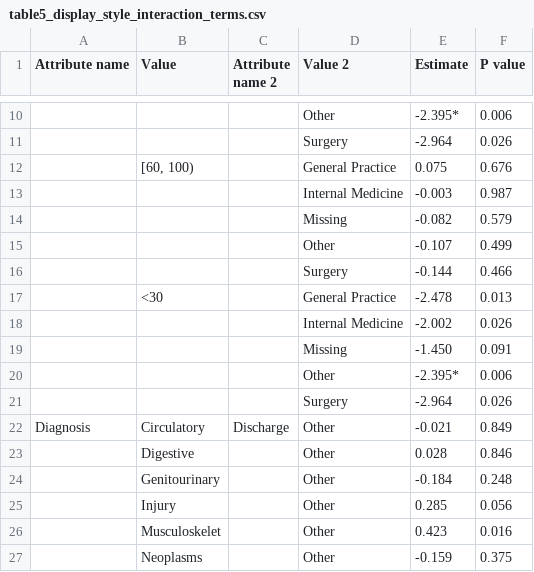
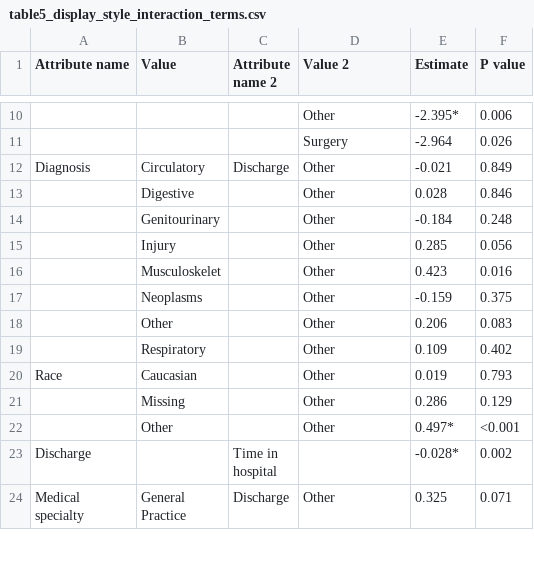
Before and after one commit to mxh210/Summer-Individual-Project, a CSV file: Processing_Pipeline/Outputs/Tables/table5_display_style_interaction_terms.csv, drawn as a sheet; only a part is shown, gaps mark what is left out; the shorter side is filled out with more unchanged rows; the diff names each change by its address in the sheet, - before the commit and + after, or states it on an @@ line.

```diff
--- a/Processing_Pipeline/Outputs/Tables/table5_display_style_interaction_terms.csv
+++ b/Processing_Pipeline/Outputs/Tables/table5_display_style_interaction_terms.csv
-row 12:  | [60, 100) |  | General Practice | 0.075 | 0.676
-row 13:  |  |  | Internal Medicine | -0.003 | 0.987
-row 14:  |  |  | Missing | -0.082 | 0.579
-row 15:  |  |  | Other | -0.107 | 0.499
-row 16:  |  |  | Surgery | -0.144 | 0.466
-row 17:  | <30 |  | General Practice | -2.478 | 0.013
-row 18:  |  |  | Internal Medicine | -2.002 | 0.026
-row 19:  |  |  | Missing | -1.450 | 0.091
-row 20:  |  |  | Other | -2.395* | 0.006
-row 21:  |  |  | Surgery | -2.964 | 0.026
```
Also changed, not shown: 1 other file.
